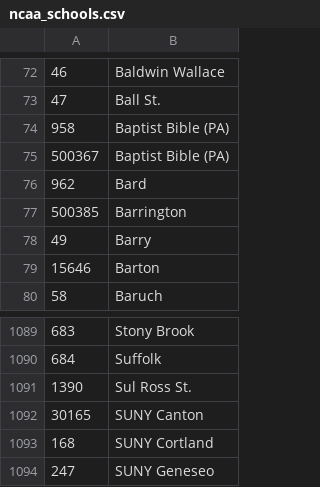
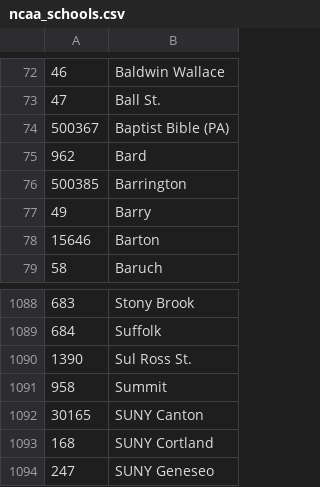
Before and after one commit to octonion/lacrosse, a CSV file: ncaa/csv/ncaa_schools.csv, drawn as a sheet; only a part is shown, gaps mark what is left out.

```diff
--- a/ncaa/csv/ncaa_schools.csv
+++ b/ncaa/csv/ncaa_schools.csv
@@ -73,3 +73,2 @@
 47,Ball St.
-958,Baptist Bible (PA)
 500367,Baptist Bible (PA)
@@ -1091,2 +1090,3 @@
 1390,Sul Ross St.
+958,Summit
 30165,SUNY Canton
```
Also changed, not shown: ncaa/csv/ncaa_games_2015.csv, ncaa/csv/ncaa_records_2015.csv, 4 other files.
